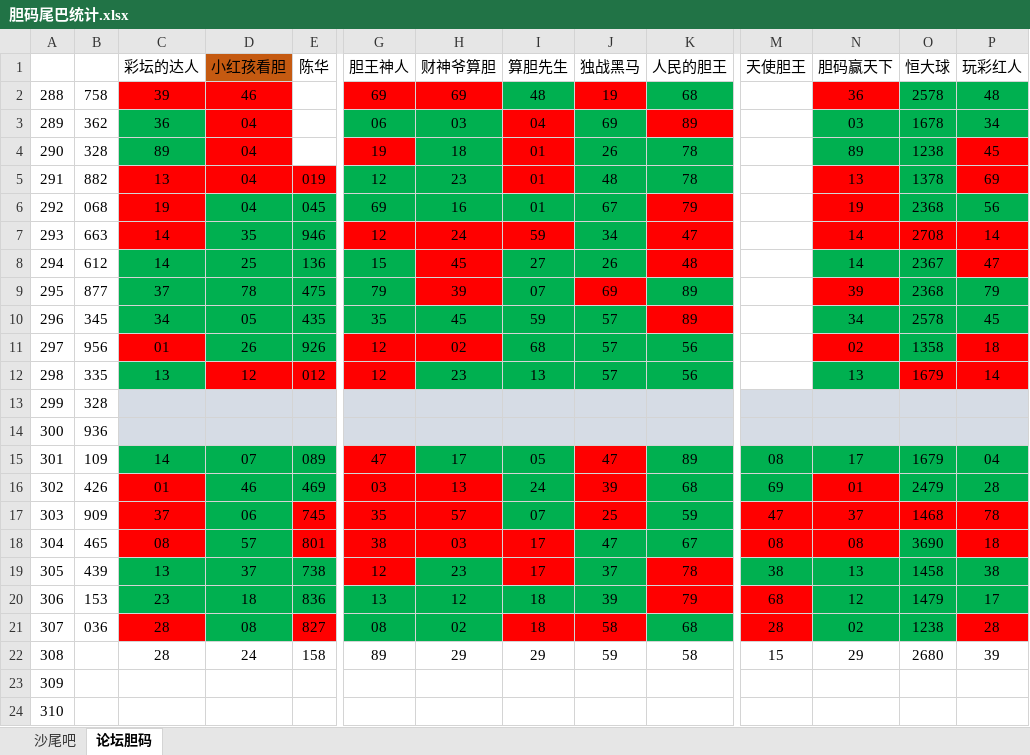
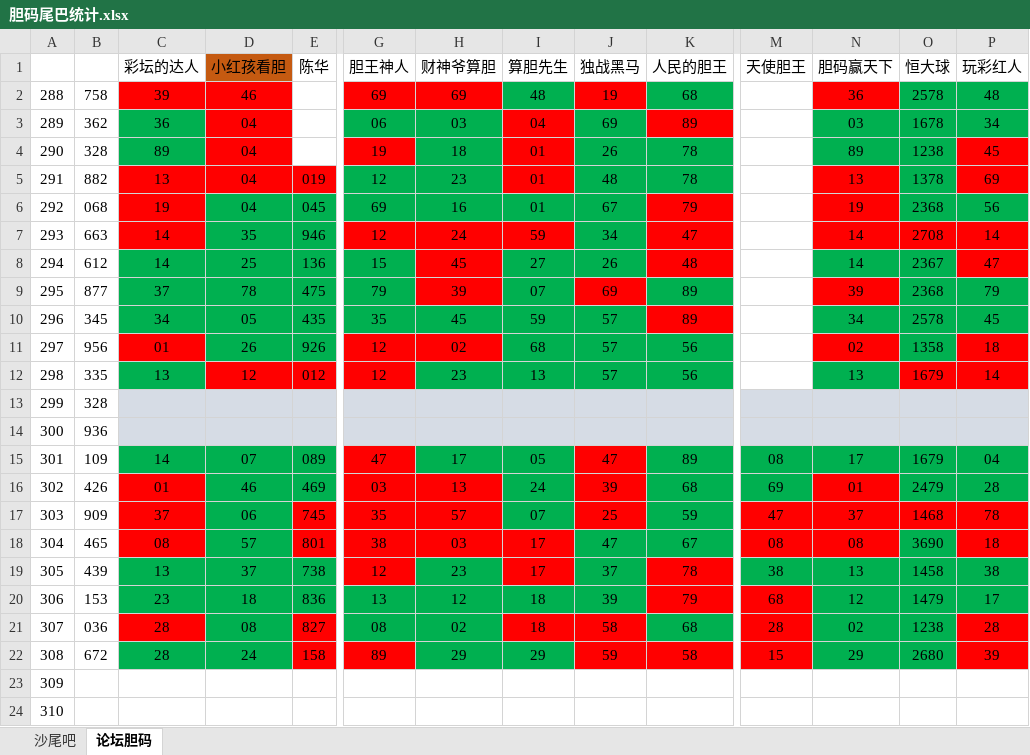
Before and after one commit to huahua495/MyLottery, an Excel workbook: app/src/main/java/com/renfei/mylottery/file/胆码尾巴统计.xlsx, sheet 论坛胆码, drawn as a sheet; only a part is shown, gaps mark what is left out; values as stored, in another font and other column widths than the file's, no borders; the diff covers the shown part only; the diff names each change by its address in the sheet, - before the commit and + after, or states it on an @@ line.

```diff
--- a/app/src/main/java/com/renfei/mylottery/file/胆码尾巴统计.xlsx (sheet 论坛胆码)
+++ b/app/src/main/java/com/renfei/mylottery/file/胆码尾巴统计.xlsx (sheet 论坛胆码)
-B22: (empty)
+B22: 672
-C22:D22 fill: none
+C22:D22 fill: #00B050
-E22 fill: none
+E22 fill: #FF0000
-G22 fill: none
+G22 fill: #FF0000
-H22:I22 fill: none
+H22:I22 fill: #00B050
-J22:K22 fill: none
+J22:K22 fill: #FF0000
-M22 fill: none
+M22 fill: #FF0000
-N22:O22 fill: none
+N22:O22 fill: #00B050
-P22 fill: none
+P22 fill: #FF0000
```
Also changed, not shown: cell formats elsewhere in this sheet, sheet 沙尾吧, app/src/main/java/com/renfei/mylottery/file/乐彩网.xlsx, 1 other file.
